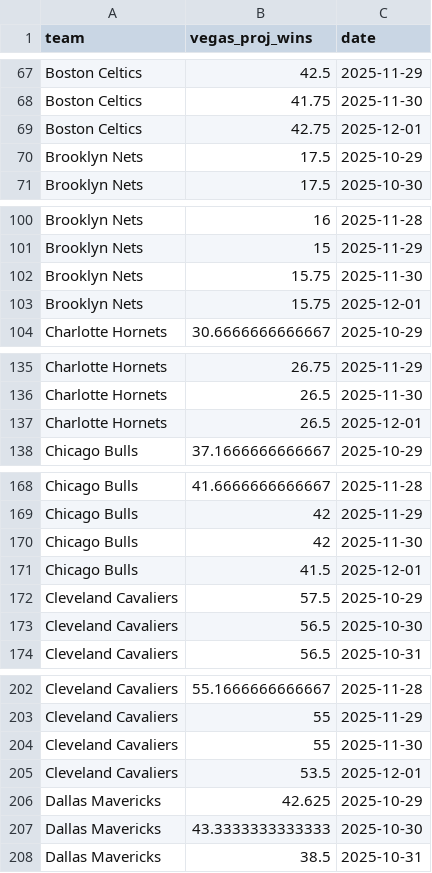
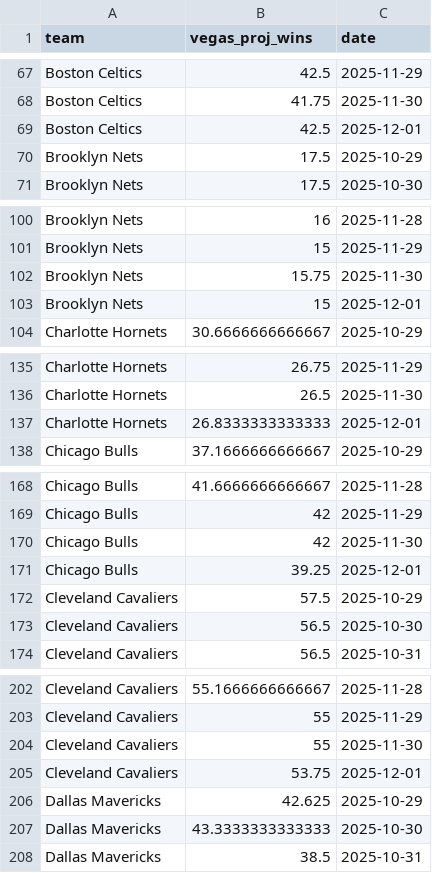
Before and after one commit to ejperez2/skins-standings, a CSV file: team_vegas_history.csv, drawn as a sheet; only a part is shown, gaps mark what is left out; the diff covers the shown part only.

```diff
--- a/team_vegas_history.csv
+++ b/team_vegas_history.csv
@@ -68,3 +68,3 @@
 "Boston Celtics",41.75,2025-11-30
-"Boston Celtics",42.75,2025-12-01
+"Boston Celtics",42.5,2025-12-01
 "Brooklyn Nets",17.5,2025-10-29
@@ -102,3 +102,3 @@
 "Brooklyn Nets",15.75,2025-11-30
-"Brooklyn Nets",15.75,2025-12-01
+"Brooklyn Nets",15,2025-12-01
 "Charlotte Hornets",30.6666666666667,2025-10-29
@@ -136,3 +136,3 @@
 "Charlotte Hornets",26.5,2025-11-30
-"Charlotte Hornets",26.5,2025-12-01
+"Charlotte Hornets",26.8333333333333,2025-12-01
 "Chicago Bulls",37.1666666666667,2025-10-29
@@ -170,3 +170,3 @@
 "Chicago Bulls",42,2025-11-30
-"Chicago Bulls",41.5,2025-12-01
+"Chicago Bulls",39.25,2025-12-01
 "Cleveland Cavaliers",57.5,2025-10-29
@@ -204,3 +204,3 @@
 "Cleveland Cavaliers",55,2025-11-30
-"Cleveland Cavaliers",53.5,2025-12-01
+"Cleveland Cavaliers",53.75,2025-12-01
 "Dallas Mavericks",42.625,2025-10-29
```
Also changed, not shown: 15 edited cells elsewhere in this file, standings_history.csv, 1 other file.
